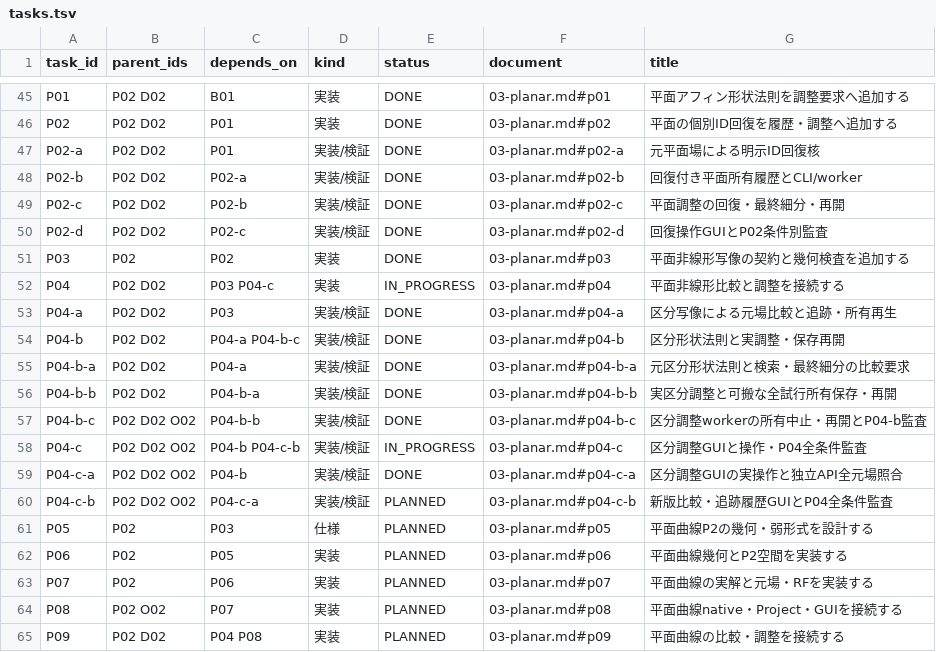
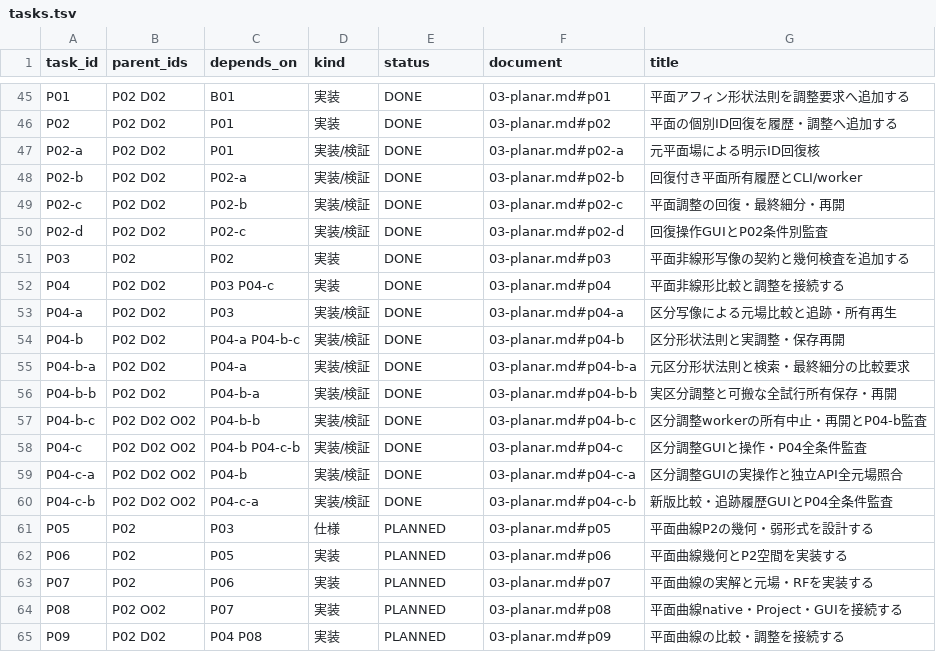
Before and after one commit to 4beshinji/superfish-ng, a TSV file: docs/development-plan/tasks.tsv, drawn as a sheet; only a part is shown, gaps mark what is left out.

```diff
--- a/docs/development-plan/tasks.tsv
+++ b/docs/development-plan/tasks.tsv
@@ -51,3 +51,3 @@ P02-d	P02 D02	P02-c	実装/検証	DONE	03-planar.md#p02-d	回復操作GUIとP02
 P03	P02	P02	実装	DONE	03-planar.md#p03	平面非線形写像の契約と幾何検査を追加する
-P04	P02 D02	P03 P04-c	実装	IN_PROGRESS	03-planar.md#p04	平面非線形比較と調整を接続する
+P04	P02 D02	P03 P04-c	実装	DONE	03-planar.md#p04	平面非線形比較と調整を接続する
 P04-a	P02 D02	P03	実装/検証	DONE	03-planar.md#p04-a	区分写像による元場比較と追跡・所有再生
@@ -57,5 +57,5 @@ P04-b-b	P02 D02	P04-b-a	実装/検証	DONE	03-planar.md#p04-b-b	実区分調整
 P04-b-c	P02 D02 O02	P04-b-b	実装/検証	DONE	03-planar.md#p04-b-c	区分調整workerの所有中止・再開とP04-b監査
-P04-c	P02 D02 O02	P04-b P04-c-b	実装/検証	IN_PROGRESS	03-planar.md#p04-c	区分調整GUIと操作・P04全条件監査
+P04-c	P02 D02 O02	P04-b P04-c-b	実装/検証	DONE	03-planar.md#p04-c	区分調整GUIと操作・P04全条件監査
 P04-c-a	P02 D02 O02	P04-b	実装/検証	DONE	03-planar.md#p04-c-a	区分調整GUIの実操作と独立API全元場照合
-P04-c-b	P02 D02 O02	P04-c-a	実装/検証	PLANNED	03-planar.md#p04-c-b	新版比較・追跡履歴GUIとP04全条件監査
+P04-c-b	P02 D02 O02	P04-c-a	実装/検証	DONE	03-planar.md#p04-c-b	新版比較・追跡履歴GUIとP04全条件監査
 P05	P02	P03	仕様	PLANNED	03-planar.md#p05	平面曲線P2の幾何・弱形式を設計する
```
Also changed, not shown: 13 other files.
